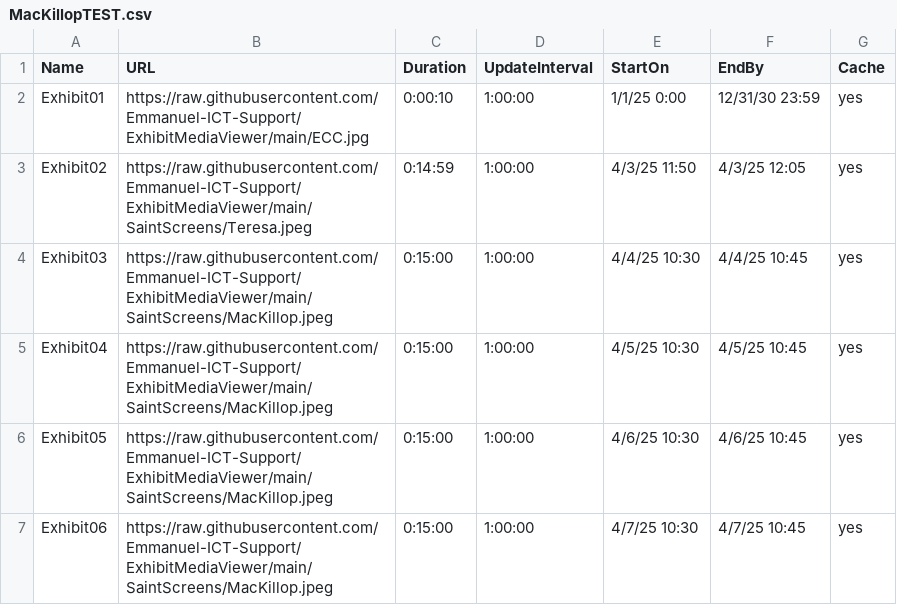
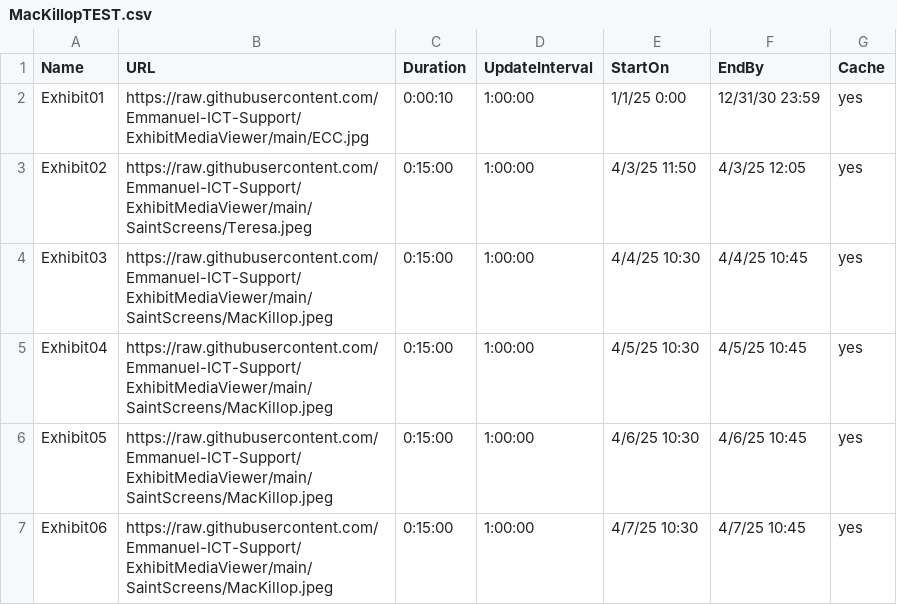
Before and after one commit to Emmanuel-ICT-Support/ExhibitMediaViewer, a CSV file: Playlists/MacKillopTEST.csv, drawn as a sheet; only a part is shown.

Commit message:
Update MacKillopTEST.csv

```diff
--- a/Playlists/MacKillopTEST.csv
+++ b/Playlists/MacKillopTEST.csv
@@ -2,3 +2,3 @@ Name,URL,Duration,UpdateInterval,StartOn,EndBy,Cache
 Exhibit01,https://raw.githubusercontent.com/Emmanuel-ICT-Support/ExhibitMediaViewer/main/ECC.jpg,0:00:10,1:00:00,1/1/25 0:00,12/31/30 23:59,yes
-Exhibit02,https://raw.githubusercontent.com/Emmanuel-ICT-Support/ExhibitMediaViewer/main/SaintScreens/Teresa.jpeg,0:14:59,1:00:00,4/3/25 11:50,4/3/25 12:05,yes
+Exhibit02,https://raw.githubusercontent.com/Emmanuel-ICT-Support/ExhibitMediaViewer/main/SaintScreens/Teresa.jpeg,0:15:00,1:00:00,4/3/25 11:50,4/3/25 12:05,yes
 Exhibit03,https://raw.githubusercontent.com/Emmanuel-ICT-Support/ExhibitMediaViewer/main/SaintScreens/MacKillop.jpeg,0:15:00,1:00:00,4/4/25 10:30,4/4/25 10:45,yes
```
